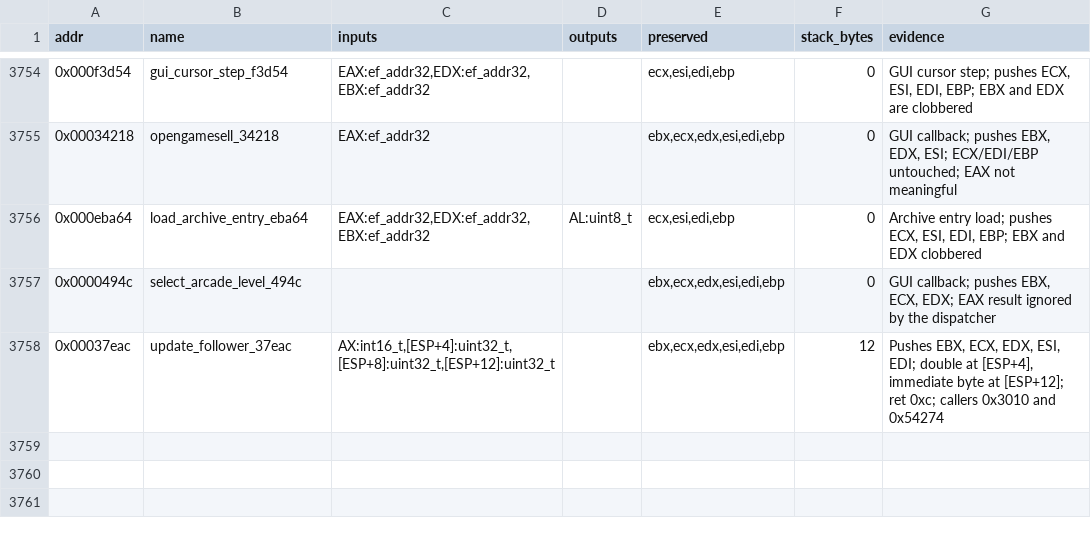
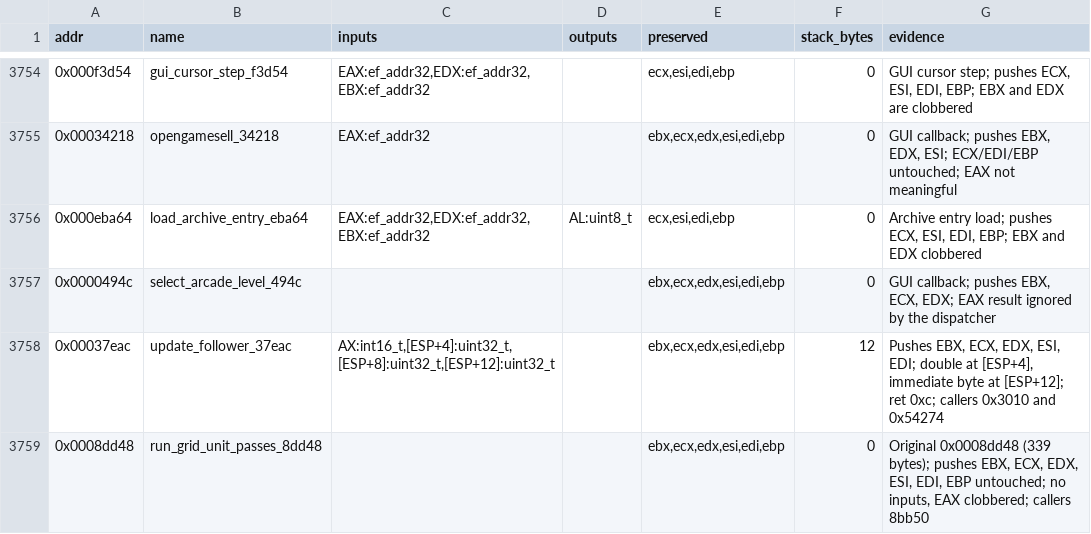
Before and after one commit to Grumbel/ef2000-port, a TSV file: decomp/symbols/signatures.tsv, drawn as a sheet; only a part is shown, gaps mark what is left out; the diff names each change by its address in the sheet, - before the commit and + after, or states it on an @@ line.

```diff
--- a/decomp/symbols/signatures.tsv
+++ b/decomp/symbols/signatures.tsv
+row 3759: 0x0008dd48 | run_grid_unit_passes_8dd48 |  |  | ebx,ecx,edx,esi,edi,ebp | 0 | Original 0x0008dd48 (339 bytes); pushes EBX, ECX, EDX, ESI, EDI, EBP untouched; no inputs, EAX clobbered; callers 8bb50
```
Also changed, not shown: decomp/symbols/functions.tsv, decomp/symbols/globals.tsv, 6 other files.
